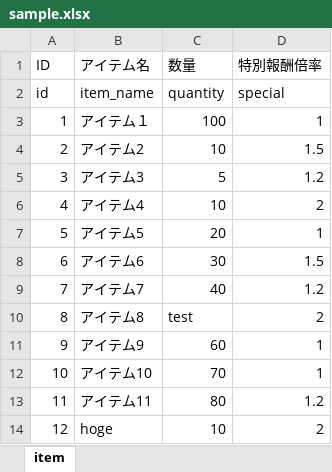
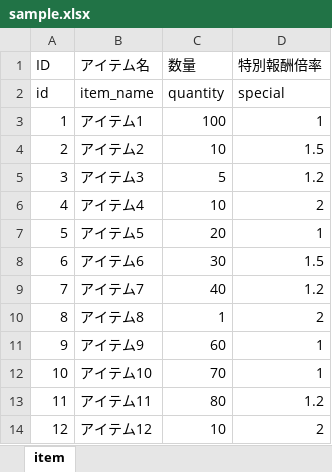
Before and after one commit to arakaki-asdf/ExcelAnalysis, an Excel workbook: data/sample.xlsx, sheet item, drawn as a sheet; values as stored, in another font and other column widths than the file's, no borders; the diff names each change by its address in the sheet, - before the commit and + after, or states it on an @@ line.

```diff
--- a/data/sample.xlsx (sheet item)
+++ b/data/sample.xlsx (sheet item)
-B3 (アイテム名): アイテム１
+B3 (アイテム名): アイテム1
-C10 (数量): test
+C10 (数量): 1
-B14 (アイテム名): hoge
+B14 (アイテム名): アイテム12
```
Also changed, not shown: 9 other files.
